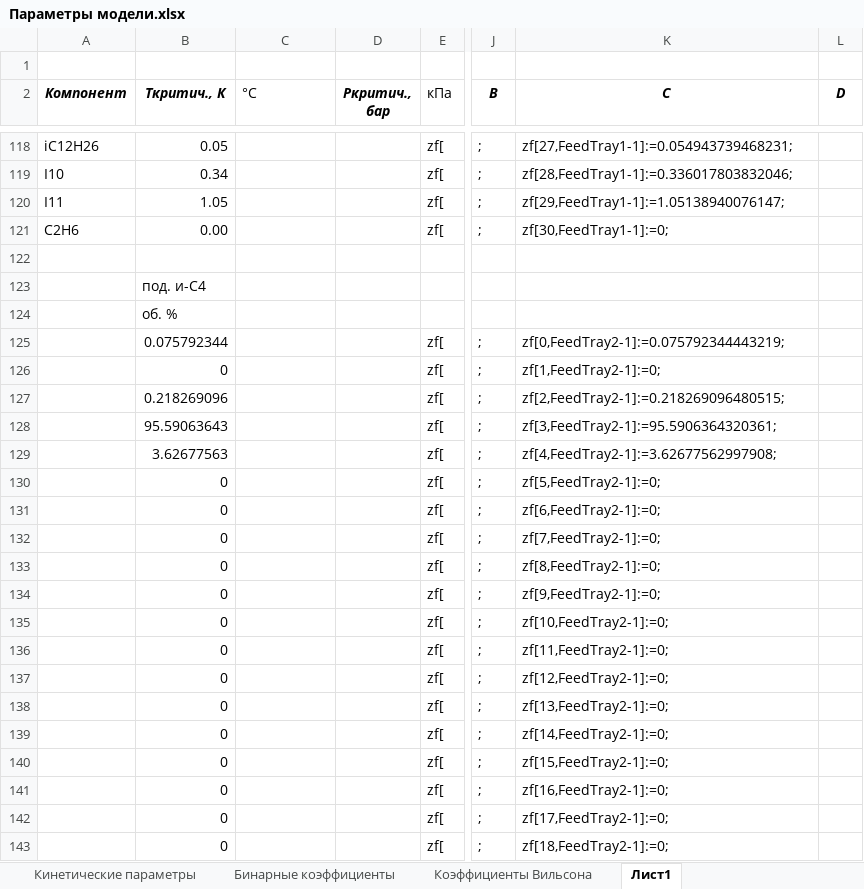
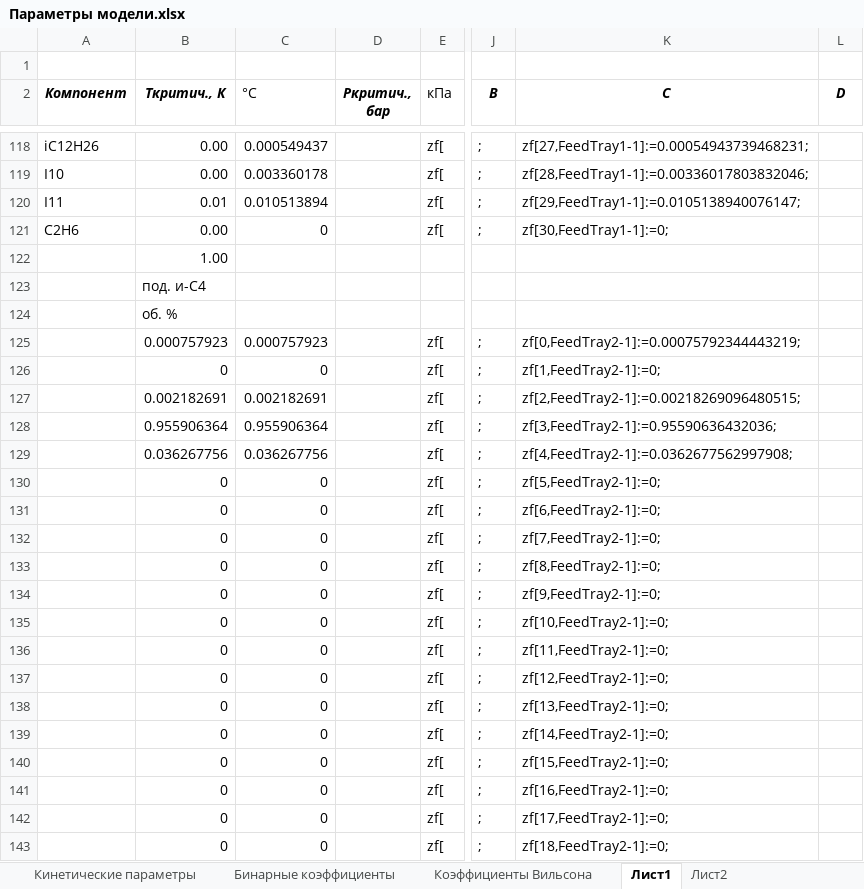
Before and after one commit to VChuzlov/My_Project, an Excel workbook: Параметры модели.xlsx, sheet Лист1, drawn as a sheet; only a part is shown, gaps mark what is left out; values as stored, in another font and other column widths than the file's, no borders; the diff covers the shown part only; the diff names each change by its address in the sheet, - before the commit and + after, or states it on an @@ line.

```diff
--- a/Параметры модели.xlsx (sheet Лист1)
+++ b/Параметры модели.xlsx (sheet Лист1)
+sheet tab: Лист2
-B118 (Ткритич., К): 0.05
+B118 (Ткритич., К): 0.00
-C118 (°С): (empty)
+C118 (°С): 0.000549437
-K118 (C): zf[27,FeedTray1-1]:=0.054943739468231;
+K118 (C): zf[27,FeedTray1-1]:=0.00054943739468231;
-B119 (Ткритич., К): 0.34
+B119 (Ткритич., К): 0.00
-C119 (°С): (empty)
+C119 (°С): 0.003360178
-K119 (C): zf[28,FeedTray1-1]:=0.336017803832046;
+K119 (C): zf[28,FeedTray1-1]:=0.00336017803832046;
-B120 (Ткритич., К): 1.05
+B120 (Ткритич., К): 0.01
-C120 (°С): (empty)
+C120 (°С): 0.010513894
-K120 (C): zf[29,FeedTray1-1]:=1.05138940076147;
+K120 (C): zf[29,FeedTray1-1]:=0.0105138940076147;
-C121 (°С): (empty)
+C121 (°С): 0
-B122 (Ткритич., К): (empty)
+B122 (Ткритич., К): 1.00
-B125 (Ткритич., К): 0.075792344
+B125 (Ткритич., К): 0.000757923
-C125 (°С): (empty)
+C125 (°С): 0.000757923
-K125 (C): zf[0,FeedTray2-1]:=0.075792344443219;
+K125 (C): zf[0,FeedTray2-1]:=0.00075792344443219;
-C126 (°С): (empty)
+C126 (°С): 0
-B127 (Ткритич., К): 0.218269096
+B127 (Ткритич., К): 0.002182691
-C127 (°С): (empty)
+C127 (°С): 0.002182691
-K127 (C): zf[2,FeedTray2-1]:=0.218269096480515;
+K127 (C): zf[2,FeedTray2-1]:=0.00218269096480515;
-B128 (Ткритич., К): 95.59063643
+B128 (Ткритич., К): 0.955906364
-C128 (°С): (empty)
+C128 (°С): 0.955906364
-K128 (C): zf[3,FeedTray2-1]:=95.5906364320361;
+K128 (C): zf[3,FeedTray2-1]:=0.95590636432036;
-B129 (Ткритич., К): 3.62677563
+B129 (Ткритич., К): 0.036267756
-C129 (°С): (empty)
+C129 (°С): 0.036267756
-K129 (C): zf[4,FeedTray2-1]:=3.62677562997908;
+K129 (C): zf[4,FeedTray2-1]:=0.0362677562997908;
-C130:C143 (°С): (empty)
+C130:C143 (°С): 0
```
Also changed, not shown: 3 added rows, 2 removed rows and 112 edited cells elsewhere in this sheet, charts or pictures, 40 other files.
